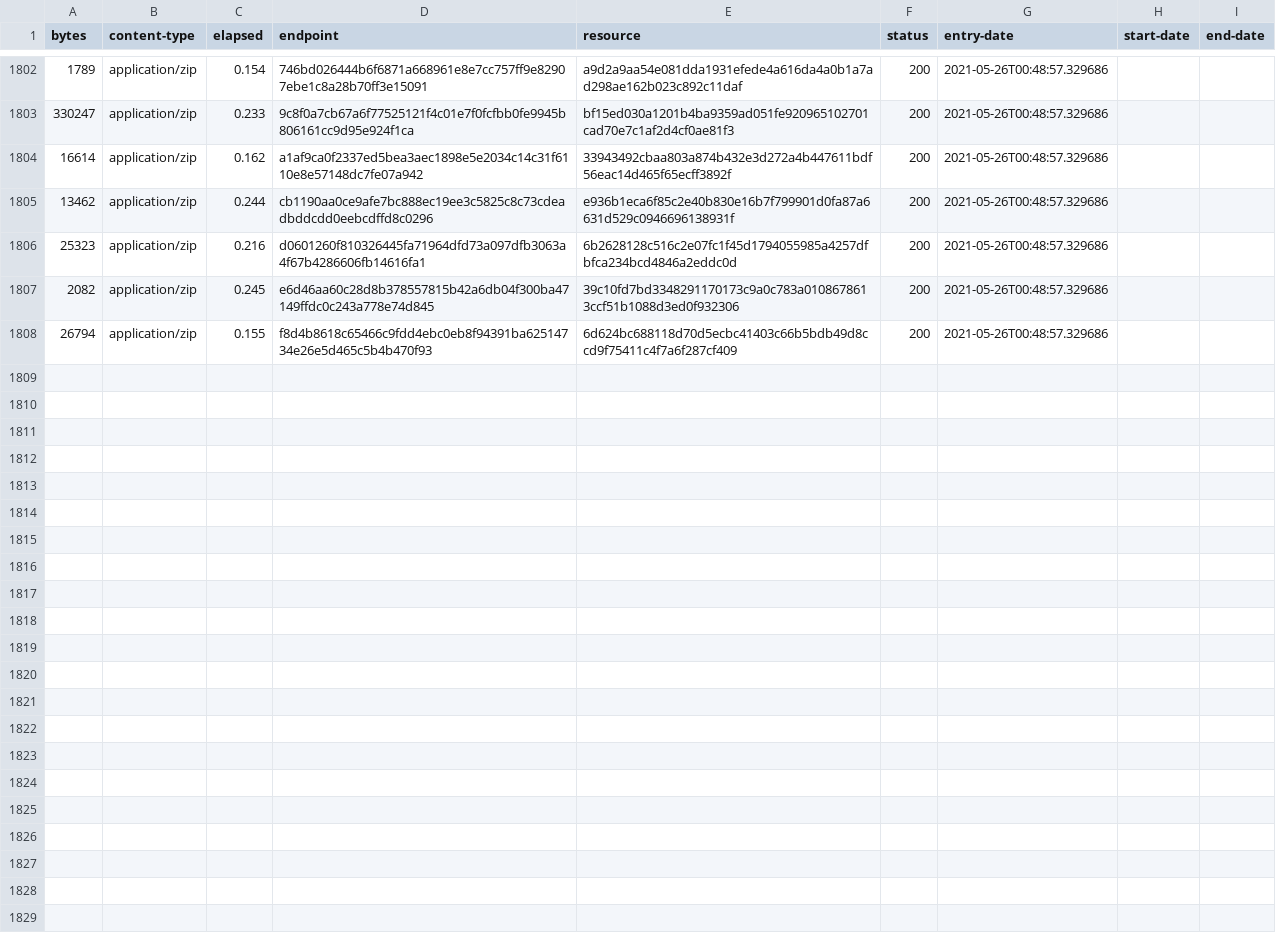
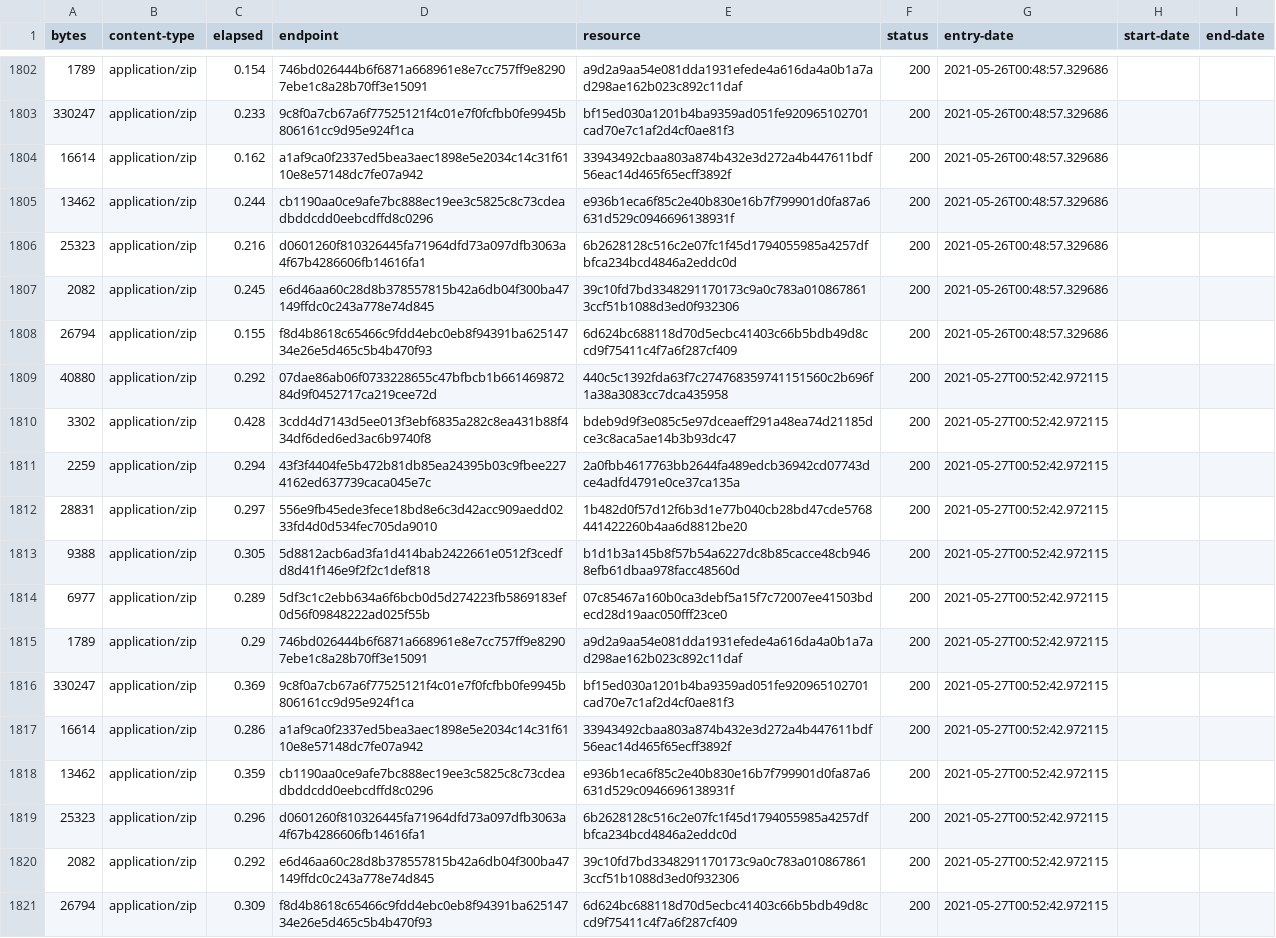
Before and after one commit to digital-land-attic/development-policy-area-collection, a CSV file: collection/log.csv, drawn as a sheet; only a part is shown, gaps mark what is left out; the diff names each change by its address in the sheet, - before the commit and + after, or states it on an @@ line.

Commit message:
Collection 2021-05-27

```diff
--- a/collection/log.csv
+++ b/collection/log.csv
+row 1809: 40880 | application/zip | 0.292 | 07dae86ab06f0733228655c47bfbcb1b66146987284d9f0452717ca219cee72d | 440c5c1392fda63f7c274768359741151560c2b696f1a38a3083cc7dca435958 | 200 | 2021-05-27T00:52:42.972115
+row 1810: 3302 | application/zip | 0.428 | 3cdd4d7143d5ee013f3ebf6835a282c8ea431b88f434df6ded6ed3ac6b9740f8 | bdeb9d9f3e085c5e97dceaeff291a48ea74d21185dce3c8aca5ae14b3b93dc47 | 200 | 2021-05-27T00:52:42.972115
+row 1811: 2259 | application/zip | 0.294 | 43f3f4404fe5b472b81db85ea24395b03c9fbee2274162ed637739caca045e7c | 2a0fbb4617763bb2644fa489edcb36942cd07743dce4adfd4791e0ce37ca135a | 200 | 2021-05-27T00:52:42.972115
+row 1812: 28831 | application/zip | 0.297 | 556e9fb45ede3fece18bd8e6c3d42acc909aedd0233fd4d0d534fec705da9010 | 1b482d0f57d12f6b3d1e77b040cb28bd47cde5768441422260b4aa6d8812be20 | 200 | 2021-05-27T00:52:42.972115
+row 1813: 9388 | application/zip | 0.305 | 5d8812acb6ad3fa1d414bab2422661e0512f3cedfd8d41f146e9f2f2c1def818 | b1d1b3a145b8f57b54a6227dc8b85cacce48cb9468efb61dbaa978facc48560d | 200 | 2021-05-27T00:52:42.972115
+row 1814: 6977 | application/zip | 0.289 | 5df3c1c2ebb634a6f6bcb0d5d274223fb5869183ef0d56f09848222ad025f55b | 07c85467a160b0ca3debf5a15f7c72007ee41503bdecd28d19aac050fff23ce0 | 200 | 2021-05-27T00:52:42.972115
+row 1815: 1789 | application/zip | 0.29 | 746bd026444b6f6871a668961e8e7cc757ff9e82907ebe1c8a28b70ff3e15091 | a9d2a9aa54e081dda1931efede4a616da4a0b1a7ad298ae162b023c892c11daf | 200 | 2021-05-27T00:52:42.972115
+row 1816: 330247 | application/zip | 0.369 | 9c8f0a7cb67a6f77525121f4c01e7f0fcfbb0fe9945b806161cc9d95e924f1ca | bf15ed030a1201b4ba9359ad051fe920965102701cad70e7c1af2d4cf0ae81f3 | 200 | 2021-05-27T00:52:42.972115
+row 1817: 16614 | application/zip | 0.286 | a1af9ca0f2337ed5bea3aec1898e5e2034c14c31f6110e8e57148dc7fe07a942 | 33943492cbaa803a874b432e3d272a4b447611bdf56eac14d465f65ecff3892f | 200 | 2021-05-27T00:52:42.972115
+row 1818: 13462 | application/zip | 0.359 | cb1190aa0ce9afe7bc888ec19ee3c5825c8c73cdeadbddcdd0eebcdffd8c0296 | e936b1eca6f85c2e40b830e16b7f799901d0fa87a6631d529c0946696138931f | 200 | 2021-05-27T00:52:42.972115
+row 1819: 25323 | application/zip | 0.296 | d0601260f810326445fa71964dfd73a097dfb3063a4f67b4286606fb14616fa1 | 6b2628128c516c2e07fc1f45d1794055985a4257dfbfca234bcd4846a2eddc0d | 200 | 2021-05-27T00:52:42.972115
+row 1820: 2082 | application/zip | 0.292 | e6d46aa60c28d8b378557815b42a6db04f300ba47149ffdc0c243a778e74d845 | 39c10fd7bd3348291170173c9a0c783a0108678613ccf51b1088d3ed0f932306 | 200 | 2021-05-27T00:52:42.972115
+row 1821: 26794 | application/zip | 0.309 | f8d4b8618c65466c9fdd4ebc0eb8f94391ba62514734e26e5d465c5b4b470f93 | 6d624bc688118d70d5ecbc41403c66b5bdb49d8ccd9f75411c4f7a6f287cf409 | 200 | 2021-05-27T00:52:42.972115
```
